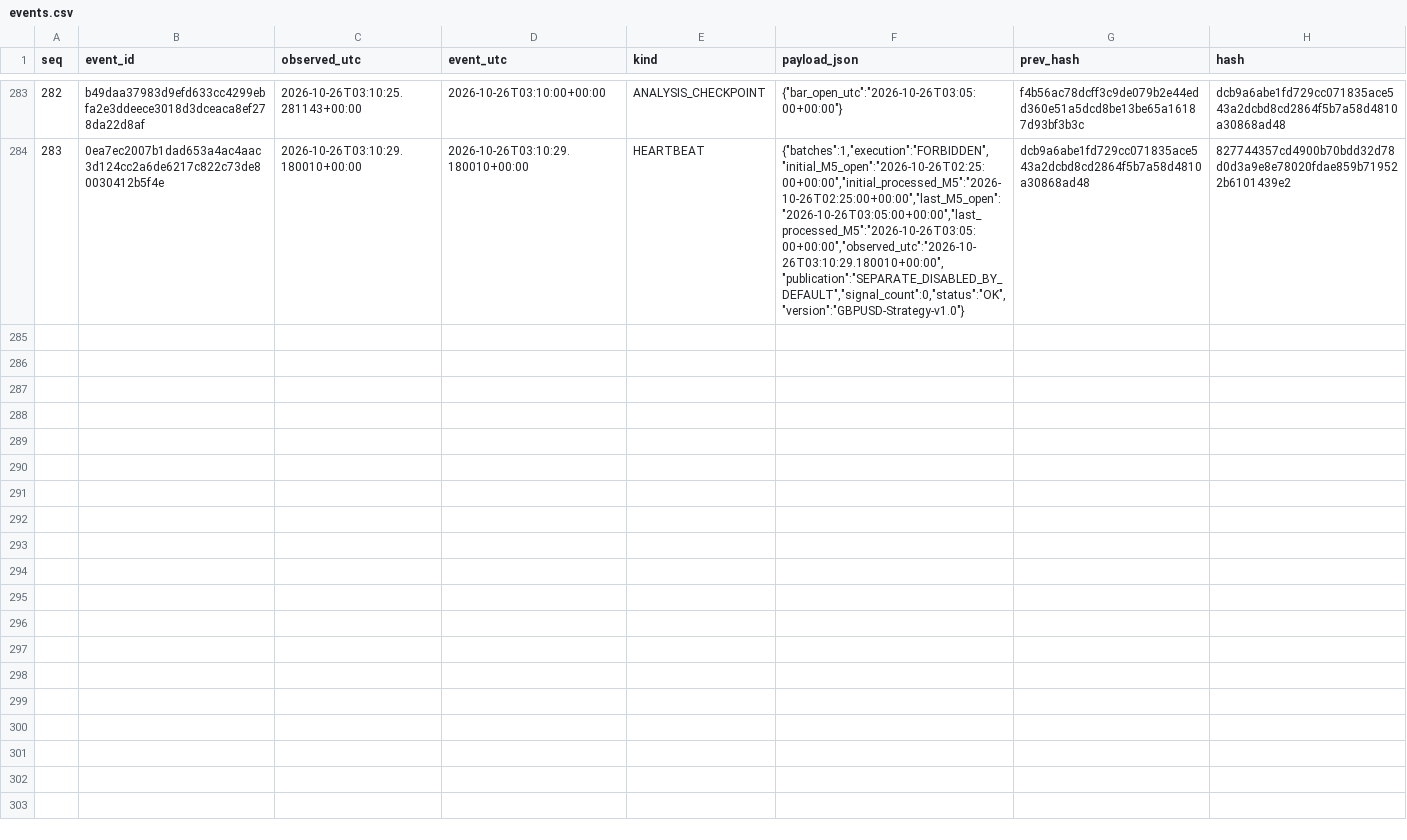
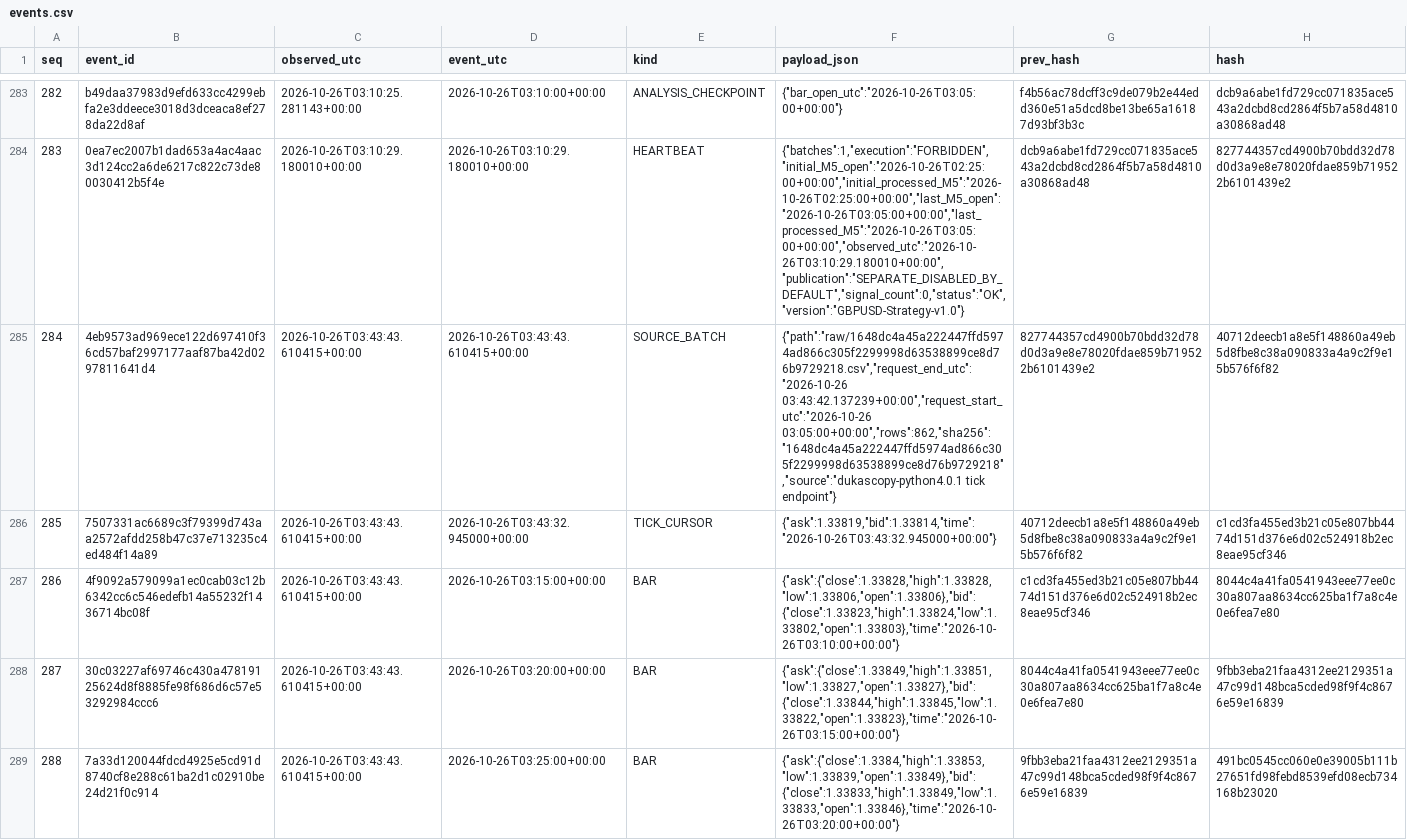
Before and after one commit to cardenm1/fx-signals-bot, a CSV file: session/events.csv, drawn as a sheet; only a part is shown, gaps mark what is left out; the diff covers the shown part only; the diff names each change by its address in the sheet, - before the commit and + after, or states it on an @@ line.

```diff
--- a/session/events.csv
+++ b/session/events.csv
+row 285: 284 | 4eb9573ad969ece122d697410f36cd57baf2997177aaf87ba42d0297811641d4 | 2026-10-26T03:43:43.610415+00:00 | 2026-10-26T03:43:43.610415+00:00 | SOURCE_BATCH | {"path":"raw/1648dc4a45a222447ffd5974ad866c305f2299998d63538899ce8d76b9729218.csv","request_end_utc":"2026-10-26 03:43:42.137239+00:00","request_start_utc":"2026-10-26 03:05:00+00:00","rows":862,"sha256":"1648dc4a45a222447ffd5974ad866c305f2299998d63538899ce8d76b9729218","source":"dukascopy-python4.0.1 tick endpoint"} | 827744357cd4900b70bdd32d78d0d3a9e8e78020fdae859b719522b6101439e2 | 40712deecb1a8e5f148860a49eb5d8fbe8c38a090833a4a9c2f9e15b576f6f82
+row 286: 285 | 7507331ac6689c3f79399d743aa2572afdd258b47c37e713235c4ed484f14a89 | 2026-10-26T03:43:43.610415+00:00 | 2026-10-26T03:43:32.945000+00:00 | TICK_CURSOR | {"ask":1.33819,"bid":1.33814,"time":"2026-10-26T03:43:32.945000+00:00"} | 40712deecb1a8e5f148860a49eb5d8fbe8c38a090833a4a9c2f9e15b576f6f82 | c1cd3fa455ed3b21c05e807bb4474d151d376e6d02c524918b2ec8eae95cf346
+row 287: 286 | 4f9092a579099a1ec0cab03c12b6342cc6c546edefb14a55232f1436714bc08f | 2026-10-26T03:43:43.610415+00:00 | 2026-10-26T03:15:00+00:00 | BAR | {"ask":{"close":1.33828,"high":1.33828,"low":1.33806,"open":1.33806},"bid":{"close":1.33823,"high":1.33824,"low":1.33802,"open":1.33803},"time":"2026-10-26T03:10:00+00:00"} | c1cd3fa455ed3b21c05e807bb4474d151d376e6d02c524918b2ec8eae95cf346 | 8044c4a41fa0541943eee77ee0c30a807aa8634cc625ba1f7a8c4e0e6fea7e80
+row 288: 287 | 30c03227af69746c430a47819125624d8f8885fe98f686d6c57e53292984ccc6 | 2026-10-26T03:43:43.610415+00:00 | 2026-10-26T03:20:00+00:00 | BAR | {"ask":{"close":1.33849,"high":1.33851,"low":1.33827,"open":1.33827},"bid":{"close":1.33844,"high":1.33845,"low":1.33822,"open":1.33823},"time":"2026-10-26T03:15:00+00:00"} | 8044c4a41fa0541943eee77ee0c30a807aa8634cc625ba1f7a8c4e0e6fea7e80 | 9fbb3eba21faa4312ee2129351a47c99d148bca5cded98f9f4c8676e59e16839
+row 289: 288 | 7a33d120044fdcd4925e5cd91d8740cf8e288c61ba2d1c02910be24d21f0c914 | 2026-10-26T03:43:43.610415+00:00 | 2026-10-26T03:25:00+00:00 | BAR | {"ask":{"close":1.3384,"high":1.33853,"low":1.33839,"open":1.33849},"bid":{"close":1.33833,"high":1.33849,"low":1.33833,"open":1.33846},"time":"2026-10-26T03:20:00+00:00"} | 9fbb3eba21faa4312ee2129351a47c99d148bca5cded98f9f4c8676e59e16839 | 491bc0545cc060e0e39005b111b27651fd98febd8539efd08ecb734168b23020
```
Also changed, not shown: 5 added rows elsewhere in this file, session/stages.csv, 2 other files.
